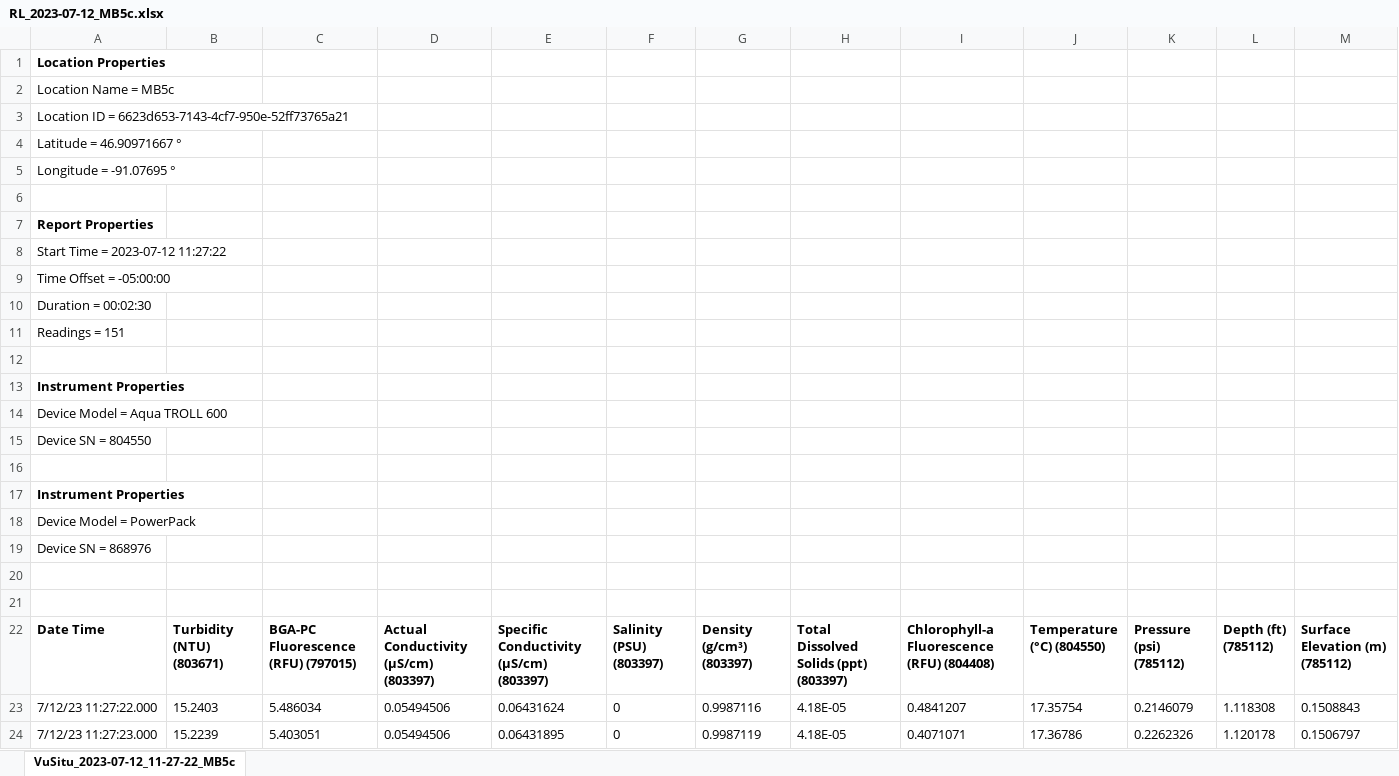
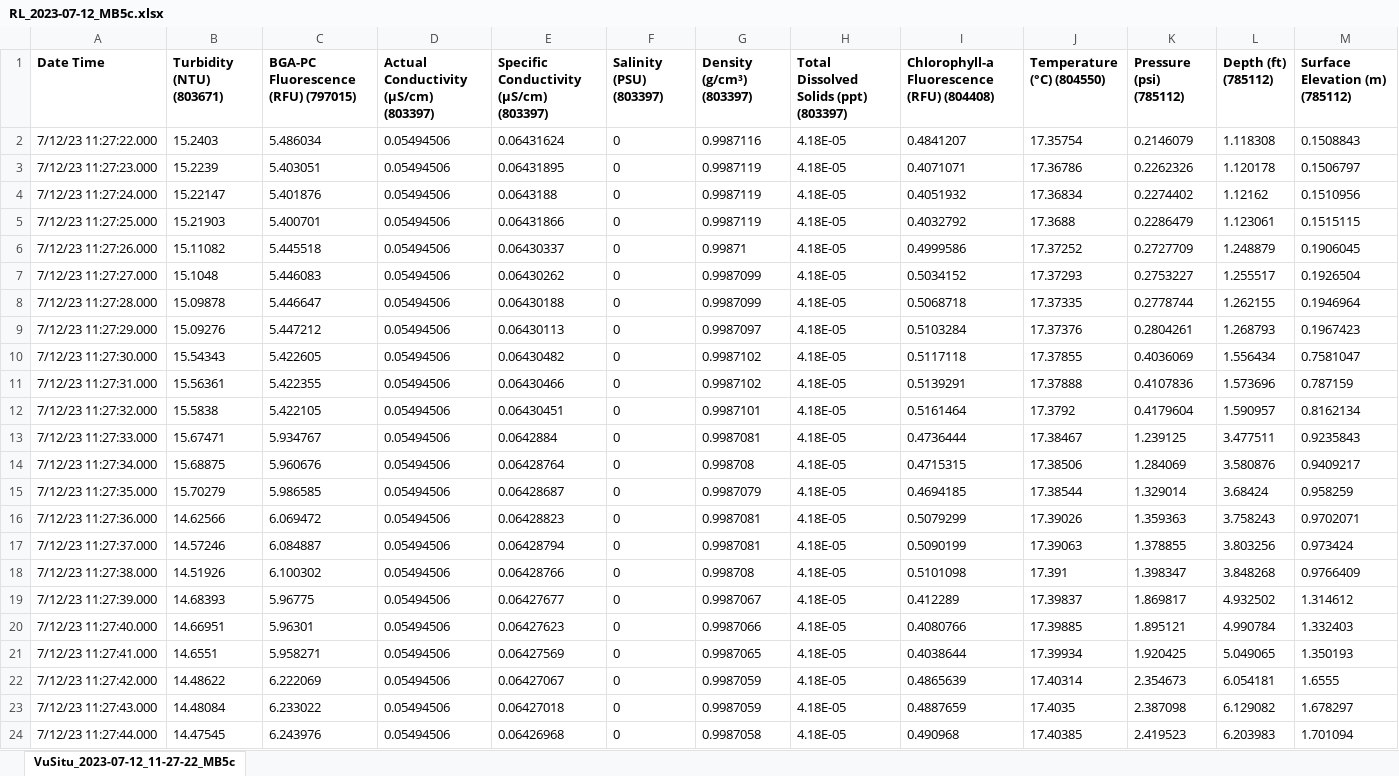
Before and after one commit to Lake-Superior-Reserve/ls_habs_synthesis, an Excel workbook: raw_data/umd/2023/RL_2023-07-12_MB5c.xlsx, sheet VuSitu_2023-07-12_11-27-22_MB5c, drawn as a sheet; only a part is shown; the shorter side is filled out with more unchanged rows; values as stored, in another font and other column widths than the file's, no borders; rows hold the shown columns only; the diff names each change by its address in the sheet, - before the commit and + after, or states it on an @@ line.

```diff
--- a/raw_data/umd/2023/RL_2023-07-12_MB5c.xlsx (sheet VuSitu_2023-07-12_11-27-22_MB5c)
+++ b/raw_data/umd/2023/RL_2023-07-12_MB5c.xlsx (sheet VuSitu_2023-07-12_11-27-22_MB5c)
-row 1: Location Properties
-row 2: Location Name = MB5c
-row 3: Location ID = 6623d653-7143-4cf7-950e-52ff73765a21
-row 4: Latitude = 46.90971667 °
-row 5: Longitude = -91.07695 °
-row 6: (empty)
-row 7: Report Properties
-row 8: Start Time = 2023-07-12 11:27:22
-row 9: Time Offset = -05:00:00
-row 10: Duration = 00:02:30
-row 11: Readings = 151
-row 12: (empty)
-row 13: Instrument Properties
-row 14: Device Model = Aqua TROLL 600
-row 15: Device SN = 804550
-row 16: (empty)
-row 17: Instrument Properties
-row 18: Device Model = PowerPack
-row 19: Device SN = 868976
-row 20: (empty)
-row 21: (empty)
```
Also changed, not shown: raw_data/umd/2023/RL_2023-07-12_SBay.xlsx, raw_data/umd/2023/RL_2023-07-12_SCav.xlsx, 22 other files.
